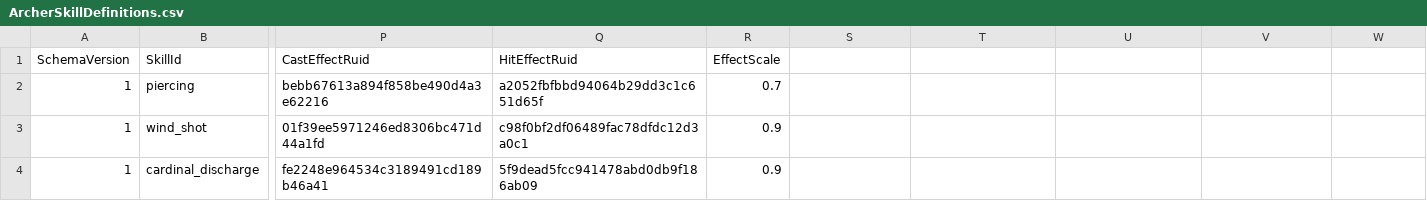
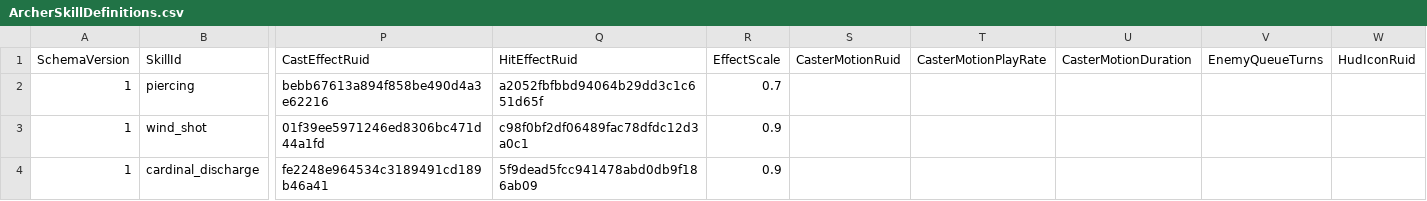
Before and after one commit to MagunMadown/MapleTactics, a CSV file: RootDesk/MyDesk/03_Data/ArcherSkillDefinitions.csv, drawn as a sheet; only a part is shown, gaps mark what is left out; the diff names each change by its address in the sheet, - before the commit and + after, or states it on an @@ line.

```diff
--- a/RootDesk/MyDesk/03_Data/ArcherSkillDefinitions.csv
+++ b/RootDesk/MyDesk/03_Data/ArcherSkillDefinitions.csv
-S1: (empty)
+S1: CasterMotionRuid
-T1: (empty)
+T1: CasterMotionPlayRate
-U1: (empty)
+U1: CasterMotionDuration
-V1: (empty)
+V1: EnemyQueueTurns
-W1: (empty)
+W1: HudIconRuid
```
Also changed, not shown: RootDesk/MyDesk/03_Data/EnemyDropDefinitions.csv, RootDesk/MyDesk/03_Data/EnemySkillDefinitions.csv, 35 other files.
